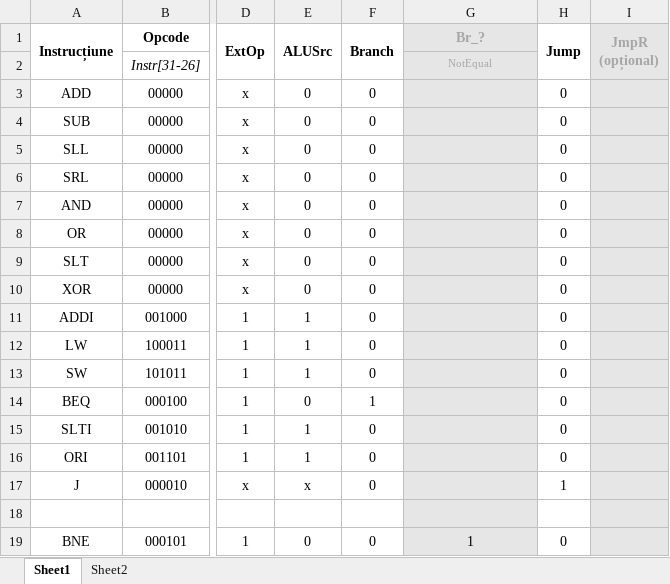
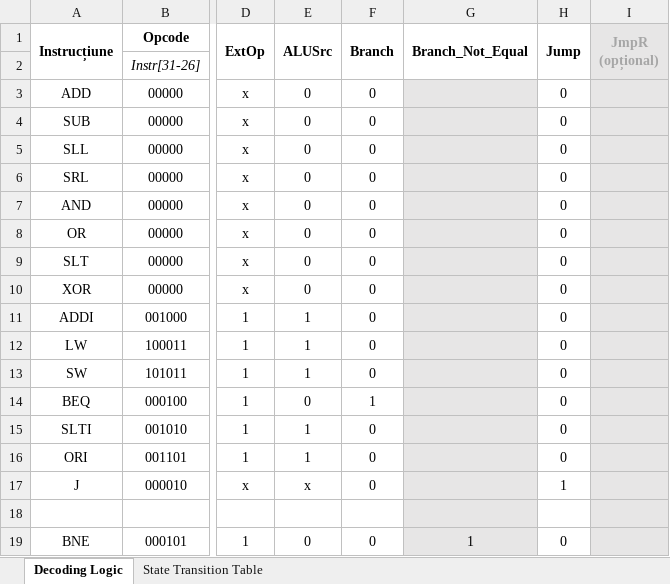
Before and after one commit to StefanSular/MIPS-CPU, an Excel workbook: ex3.xlsx, sheet Decoding Logic, drawn as a sheet; only a part is shown, gaps mark what is left out; values as stored, in another font and other column widths than the file's, no borders; the diff names each change by its address in the sheet, - before the commit and + after, or states it on an @@ line.

Commit message:
Tabel modify

```diff
--- a/ex3.xlsx (sheet Decoding Logic)
+++ b/ex3.xlsx (sheet Decoding Logic)
-sheet tab: Sheet1
+sheet tab: Decoding Logic
-sheet tab: Sheet2
+sheet tab: State Transition Table
-G1: Br_?
+G1: Branch_Not_Equal
-G1:G2 fill: #E7E6E6
+G1:G2 fill: none
-G1 text colour: #A6A6A6
+G1 text colour: black
+G1:G2 merged
-G2 (Branch_Not_Equal): NotEqual
+G2 (Branch_Not_Equal): (empty)
```
